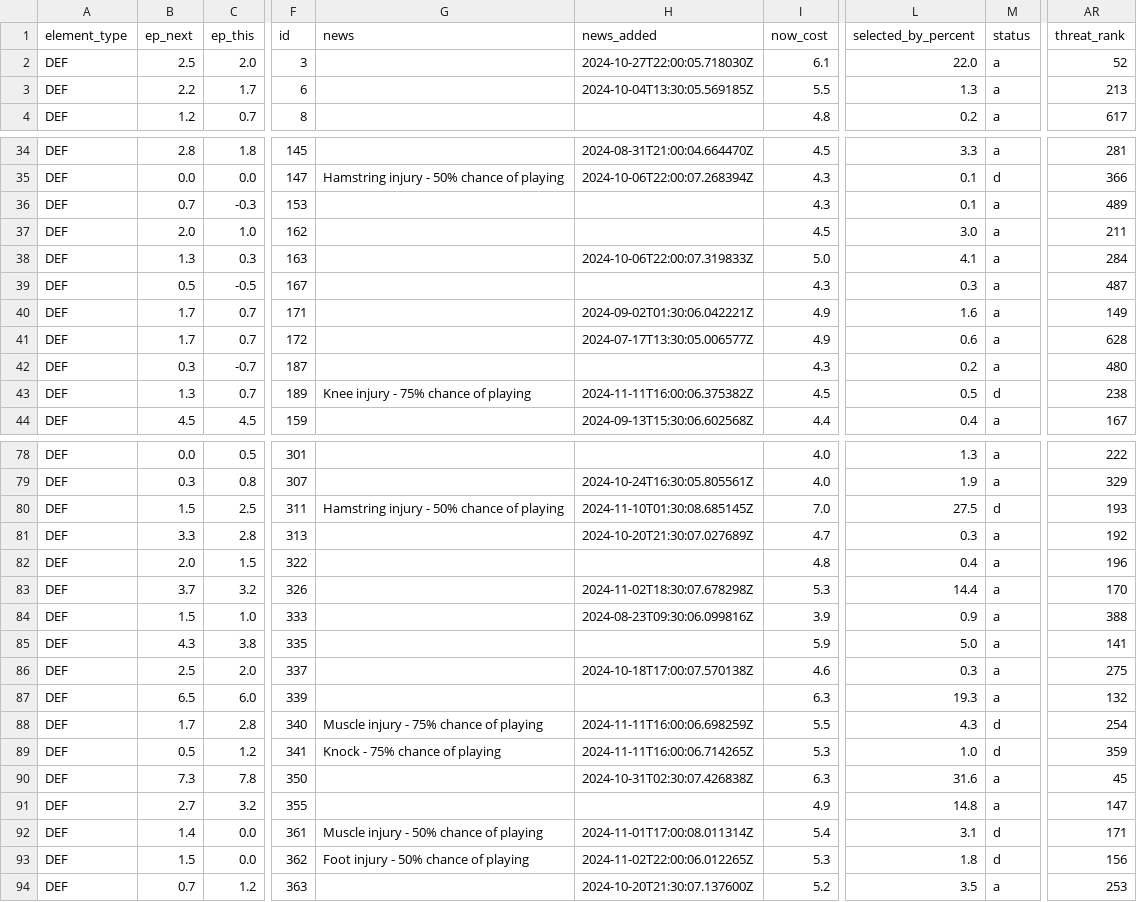
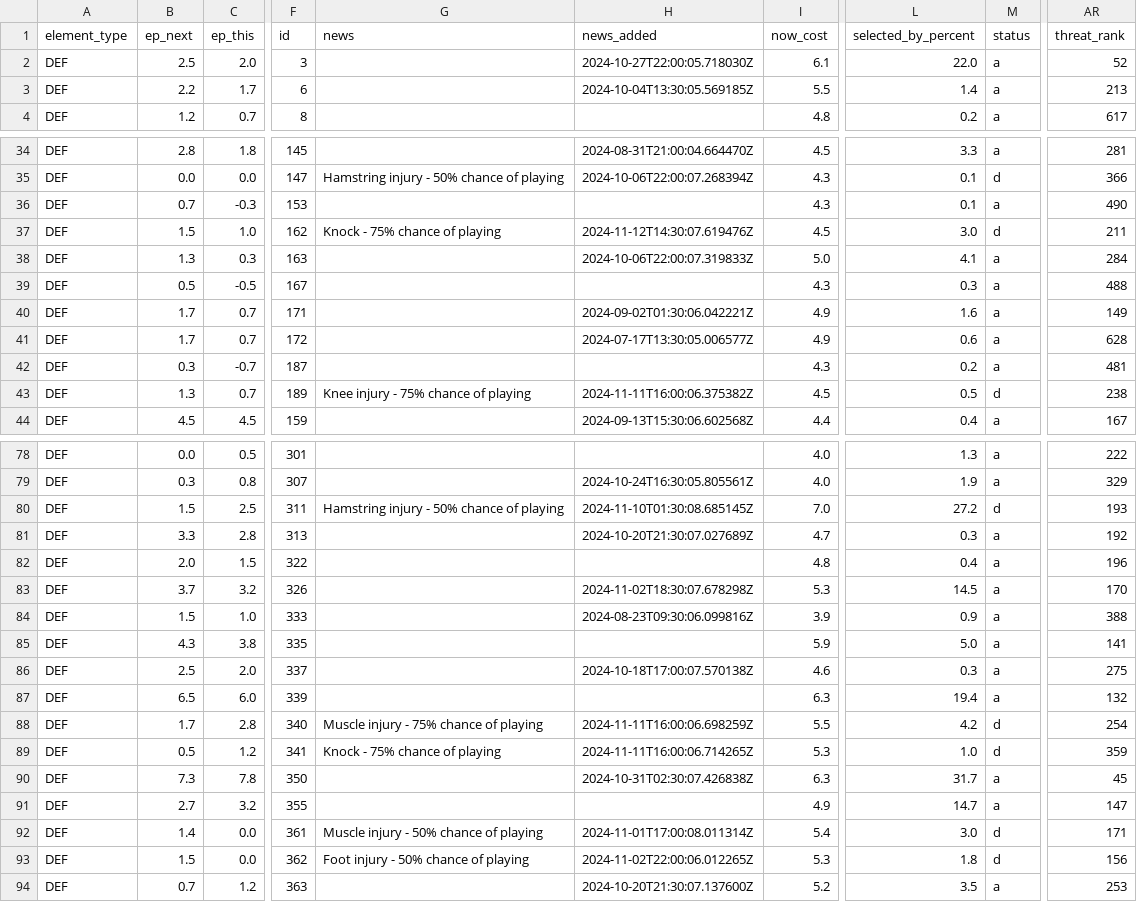
Before and after one commit to GCP-Biryani/fpl-infographics, a CSV file: DEF_data.csv, drawn as a sheet; only a part is shown, gaps mark what is left out; the diff covers the shown part only; the diff names each change by its address in the sheet, - before the commit and + after, or states it on an @@ line.

```diff
--- a/DEF_data.csv
+++ b/DEF_data.csv
-L3 (selected_by_percent): 1.3
+L3 (selected_by_percent): 1.4
-AR36 (threat_rank): 489
+AR36 (threat_rank): 490
-B37 (ep_next): 2.0
+B37 (ep_next): 1.5
-G37 (news): (empty)
+G37 (news): Knock - 75% chance of playing
-H37 (news_added): (empty)
+H37 (news_added): 2024-11-12T14:30:07.619476Z
-M37 (status): a
+M37 (status): d
-AR39 (threat_rank): 487
+AR39 (threat_rank): 488
-AR42 (threat_rank): 480
+AR42 (threat_rank): 481
-L80 (selected_by_percent): 27.5
+L80 (selected_by_percent): 27.2
-L83 (selected_by_percent): 14.4
+L83 (selected_by_percent): 14.5
-L87 (selected_by_percent): 19.3
+L87 (selected_by_percent): 19.4
-L88 (selected_by_percent): 4.3
+L88 (selected_by_percent): 4.2
-L90 (selected_by_percent): 31.6
+L90 (selected_by_percent): 31.7
-L91 (selected_by_percent): 14.8
+L91 (selected_by_percent): 14.7
-L92 (selected_by_percent): 3.1
+L92 (selected_by_percent): 3.0
```
Also changed, not shown: 9 edited cells elsewhere in this file, FWD_data.csv, GKP_data.csv, 23 other files.
